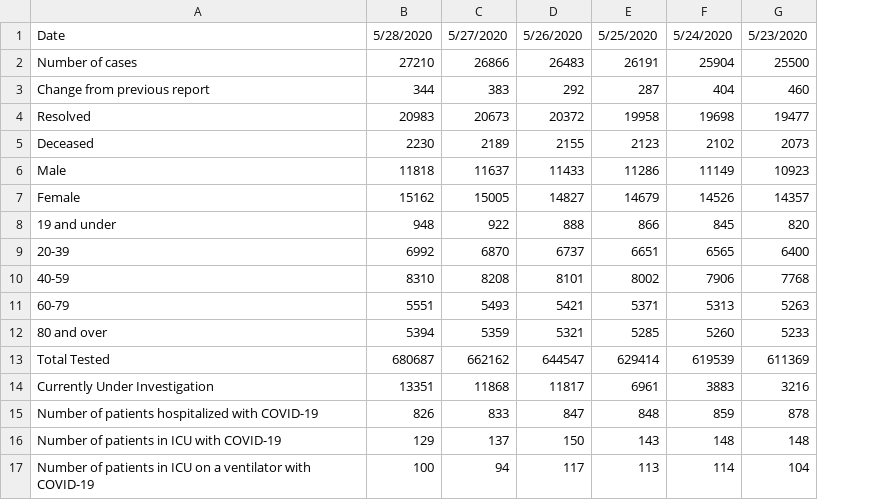
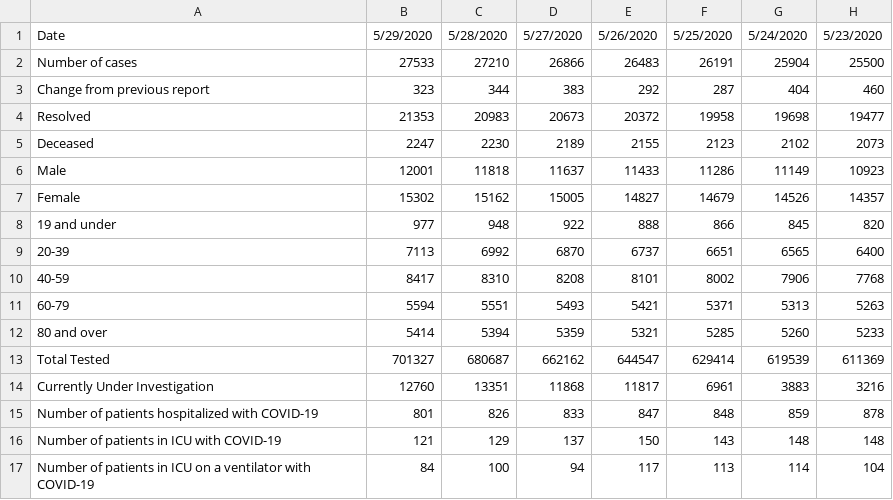
Before and after one commit to juancastaneda1/Ontario-Covid19, a CSV file: Ontario Covid19 data.csv, drawn as a sheet; only a part is shown; the diff names each change by its address in the sheet, - before the commit and + after, or states it on an @@ line.

Commit message:
may 29

```diff
--- a/Ontario Covid19 data.csv
+++ b/Ontario Covid19 data.csv
+column B, rows 1-17: 5/29/2020 | 27533 | 323 | 21353 | 2247 | 12001 | 15302 | 977 | 7113 | 8417 | 5594 | 5414 | 701327 | 12760 | 801 | 121 | 84
```
